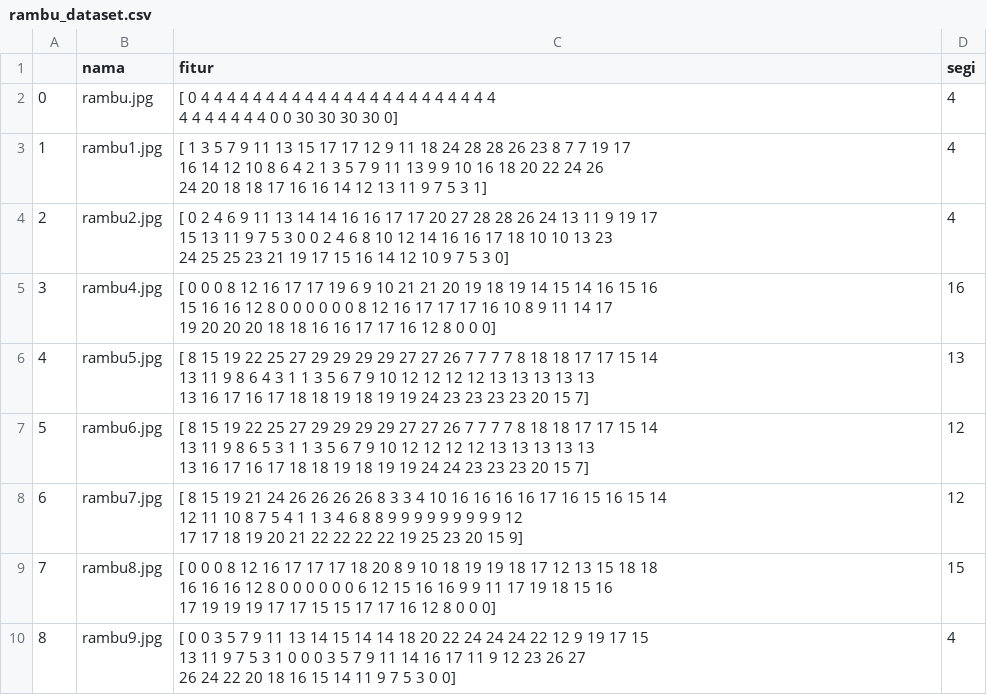
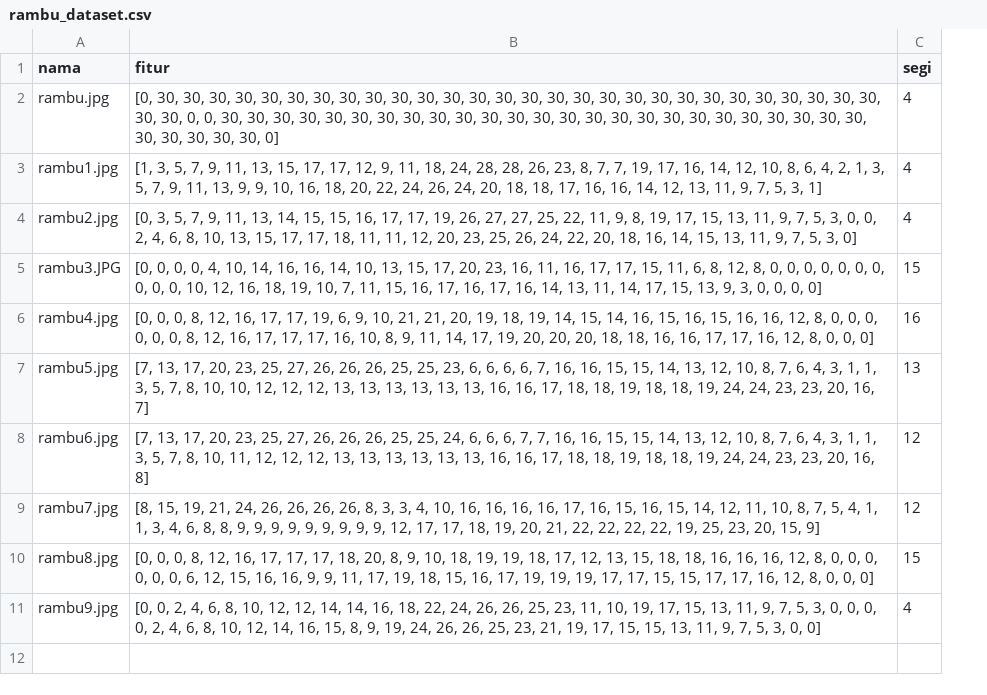
Before and after one commit to fazrigading/PlatNomorGemink, a CSV file: data/rambu_dataset.csv, drawn as a sheet; removed rows and columns are numbered as before the commit, all else as after; ↵ is a line break in a cell; the diff names each change by its address in the sheet, - before the commit and + after, or states it on an @@ line.

Commit message:
feat: add platnomor package with segmentation, features and dataset CLI

```diff
--- a/data/rambu_dataset.csv
+++ b/data/rambu_dataset.csv
-column A, rows 2-10: 0 | 1 | 2 | 3 | 4 | 5 | 6 | 7 | 8
-B2 (fitur): [ 0 4 4 4 4 4 4 4 4 4 4 4 4 4 4 4 4 4 4 4 4 4 4 4 ↵ 4 4 4 4 4 4 4 0 0 30 30 30 30 0]
+B2 (fitur): [0, 30, 30, 30, 30, 30, 30, 30, 30, 30, 30, 30, 30, 30, 30, 30, 30, 30, 30, 30, 30, 30, 30, 30, 30, 30, 30, 30, 30, 30, 30, 0, 0, 30, 30, 30, 30, 30, 30, 30, 30, 30, 30, 30, 30, 30, 30, 30, 30, 30, 30, 30, 30, 30, 30, 30, 30, 30, 30, 30, 30, 30, 30, 0]
-B3 (fitur): [ 1 3 5 7 9 11 13 15 17 17 12 9 11 18 24 28 28 26 23 8 7 7 19 17 ↵ 16 14 12 10 8 6 4 2 1 3 5 7 9 11 13 9 9 10 16 18 20 22 24 26 ↵ 24 20 18 18 17 16 16 14 12 13 11 9 7 5 3 1]
+B3 (fitur): [1, 3, 5, 7, 9, 11, 13, 15, 17, 17, 12, 9, 11, 18, 24, 28, 28, 26, 23, 8, 7, 7, 19, 17, 16, 14, 12, 10, 8, 6, 4, 2, 1, 3, 5, 7, 9, 11, 13, 9, 9, 10, 16, 18, 20, 22, 24, 26, 24, 20, 18, 18, 17, 16, 16, 14, 12, 13, 11, 9, 7, 5, 3, 1]
-B4 (fitur): [ 0 2 4 6 9 11 13 14 14 16 16 17 17 20 27 28 28 26 24 13 11 9 19 17 ↵ 15 13 11 9 7 5 3 0 0 2 4 6 8 10 12 14 16 16 17 18 10 10 13 23 ↵ 24 25 25 23 21 19 17 15 16 14 12 10 9 7 5 3 0]
+B4 (fitur): [0, 3, 5, 7, 9, 11, 13, 14, 15, 15, 16, 17, 17, 19, 26, 27, 27, 25, 22, 11, 9, 8, 19, 17, 15, 13, 11, 9, 7, 5, 3, 0, 0, 2, 4, 6, 8, 10, 13, 15, 17, 17, 18, 11, 11, 12, 20, 23, 25, 26, 24, 22, 20, 18, 16, 14, 15, 13, 11, 9, 7, 5, 3, 0]
+row 5: rambu3.JPG | [0, 0, 0, 0, 4, 10, 14, 16, 16, 14, 10, 13, 15, 17, 20, 23, 16, 11, 16, 17, 17, 15, 11, 6, 8, 12, 8, 0, 0, 0, 0, 0, 0, 0, 0, 0, 0, 10, 12, 16, 18, 19, 10, 7, 11, 15, 16, 17, 16, 17, 16, 14, 13, 11, 14, 17, 15, 13, 9, 3, 0, 0, 0, 0] | 15
-B6 (fitur): [ 0 0 0 8 12 16 17 17 19 6 9 10 21 21 20 19 18 19 14 15 14 16 15 16 ↵ 15 16 16 12 8 0 0 0 0 0 0 8 12 16 17 17 17 16 10 8 9 11 14 17 ↵ 19 20 20 20 18 18 16 16 17 17 16 12 8 0 0 0]
+B6 (fitur): [0, 0, 0, 8, 12, 16, 17, 17, 19, 6, 9, 10, 21, 21, 20, 19, 18, 19, 14, 15, 14, 16, 15, 16, 15, 16, 16, 12, 8, 0, 0, 0, 0, 0, 0, 8, 12, 16, 17, 17, 17, 16, 10, 8, 9, 11, 14, 17, 19, 20, 20, 20, 18, 18, 16, 16, 17, 17, 16, 12, 8, 0, 0, 0]
-B7 (fitur): [ 8 15 19 22 25 27 29 29 29 29 27 27 26 7 7 7 7 8 18 18 17 17 15 14 ↵ 13 11 9 8 6 4 3 1 1 3 5 6 7 9 10 12 12 12 12 13 13 13 13 13 ↵ 13 16 17 16 17 18 18 19 18 19 19 24 23 23 23 23 20 15 7]
+B7 (fitur): [7, 13, 17, 20, 23, 25, 27, 26, 26, 26, 25, 25, 23, 6, 6, 6, 6, 7, 16, 16, 15, 15, 14, 13, 12, 10, 8, 7, 6, 4, 3, 1, 1, 3, 5, 7, 8, 10, 10, 12, 12, 12, 13, 13, 13, 13, 13, 13, 16, 16, 17, 18, 18, 19, 18, 18, 19, 24, 24, 23, 23, 20, 16, 7]
-B8 (fitur): [ 8 15 19 22 25 27 29 29 29 29 27 27 26 7 7 7 7 8 18 18 17 17 15 14 ↵ 13 11 9 8 6 5 3 1 1 3 5 6 7 9 10 12 12 12 12 13 13 13 13 13 ↵ 13 16 17 16 17 18 18 19 18 19 19 24 24 23 23 23 20 15 7]
+B8 (fitur): [7, 13, 17, 20, 23, 25, 27, 26, 26, 26, 25, 25, 24, 6, 6, 6, 7, 7, 16, 16, 15, 15, 14, 13, 12, 10, 8, 7, 6, 4, 3, 1, 1, 3, 5, 7, 8, 10, 11, 12, 12, 12, 13, 13, 13, 13, 13, 13, 16, 16, 17, 18, 18, 19, 18, 18, 19, 24, 24, 23, 23, 20, 16, 8]
-B9 (fitur): [ 8 15 19 21 24 26 26 26 26 8 3 3 4 10 16 16 16 16 17 16 15 16 15 14 ↵ 12 11 10 8 7 5 4 1 1 3 4 6 8 8 9 9 9 9 9 9 9 9 9 12 ↵ 17 17 18 19 20 21 22 22 22 22 19 25 23 20 15 9]
+B9 (fitur): [8, 15, 19, 21, 24, 26, 26, 26, 26, 8, 3, 3, 4, 10, 16, 16, 16, 16, 17, 16, 15, 16, 15, 14, 12, 11, 10, 8, 7, 5, 4, 1, 1, 3, 4, 6, 8, 8, 9, 9, 9, 9, 9, 9, 9, 9, 9, 12, 17, 17, 18, 19, 20, 21, 22, 22, 22, 22, 19, 25, 23, 20, 15, 9]
-B10 (fitur): [ 0 0 0 8 12 16 17 17 17 18 20 8 9 10 18 19 19 18 17 12 13 15 18 18 ↵ 16 16 16 12 8 0 0 0 0 0 0 6 12 15 16 16 9 9 11 17 19 18 15 16 ↵ 17 19 19 19 17 17 15 15 17 17 16 12 8 0 0 0]
+B10 (fitur): [0, 0, 0, 8, 12, 16, 17, 17, 17, 18, 20, 8, 9, 10, 18, 19, 19, 18, 17, 12, 13, 15, 18, 18, 16, 16, 16, 12, 8, 0, 0, 0, 0, 0, 0, 6, 12, 15, 16, 16, 9, 9, 11, 17, 19, 18, 15, 16, 17, 19, 19, 19, 17, 17, 15, 15, 17, 17, 16, 12, 8, 0, 0, 0]
-B11 (fitur): [ 0 0 3 5 7 9 11 13 14 15 14 14 18 20 22 24 24 24 22 12 9 19 17 15 ↵ 13 11 9 7 5 3 1 0 0 0 3 5 7 9 11 14 16 17 11 9 12 23 26 27 ↵ 26 24 22 20 18 16 15 14 11 9 7 5 3 0 0]
+B11 (fitur): [0, 0, 2, 4, 6, 8, 10, 12, 12, 14, 14, 16, 18, 22, 24, 26, 26, 25, 23, 11, 10, 19, 17, 15, 13, 11, 9, 7, 5, 3, 0, 0, 0, 0, 2, 4, 6, 8, 10, 12, 14, 16, 15, 8, 9, 19, 24, 26, 26, 25, 23, 21, 19, 17, 15, 15, 13, 11, 9, 7, 5, 3, 0, 0]
```
Also changed, not shown: 7 other files.
